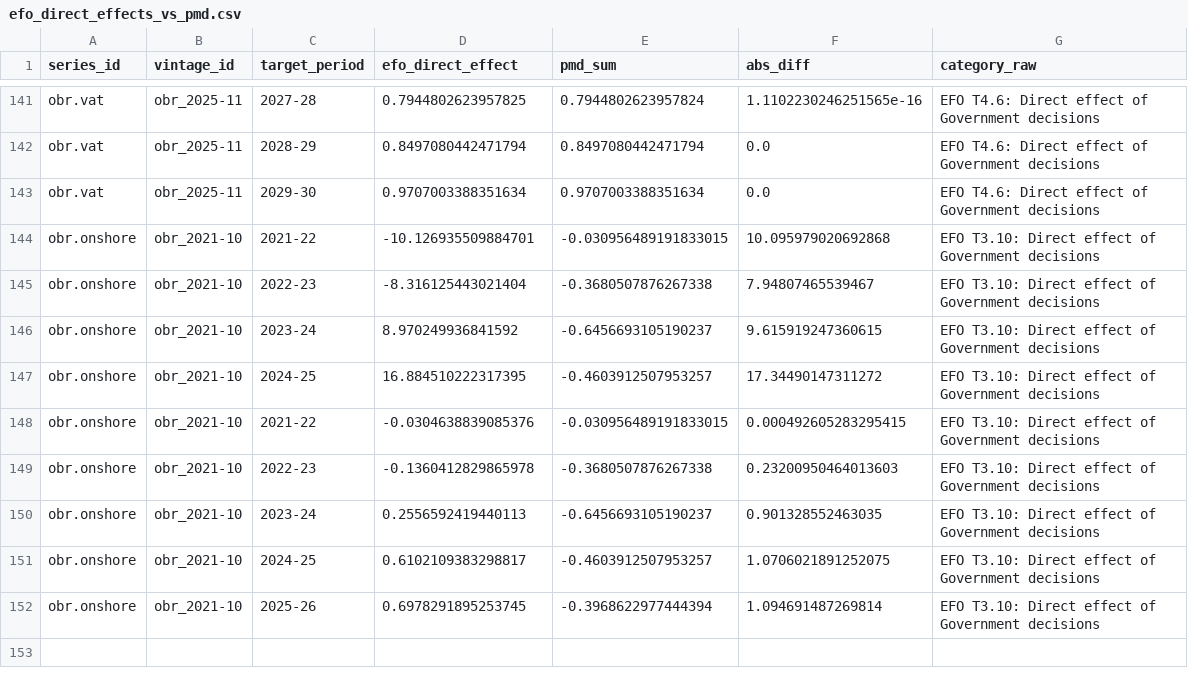
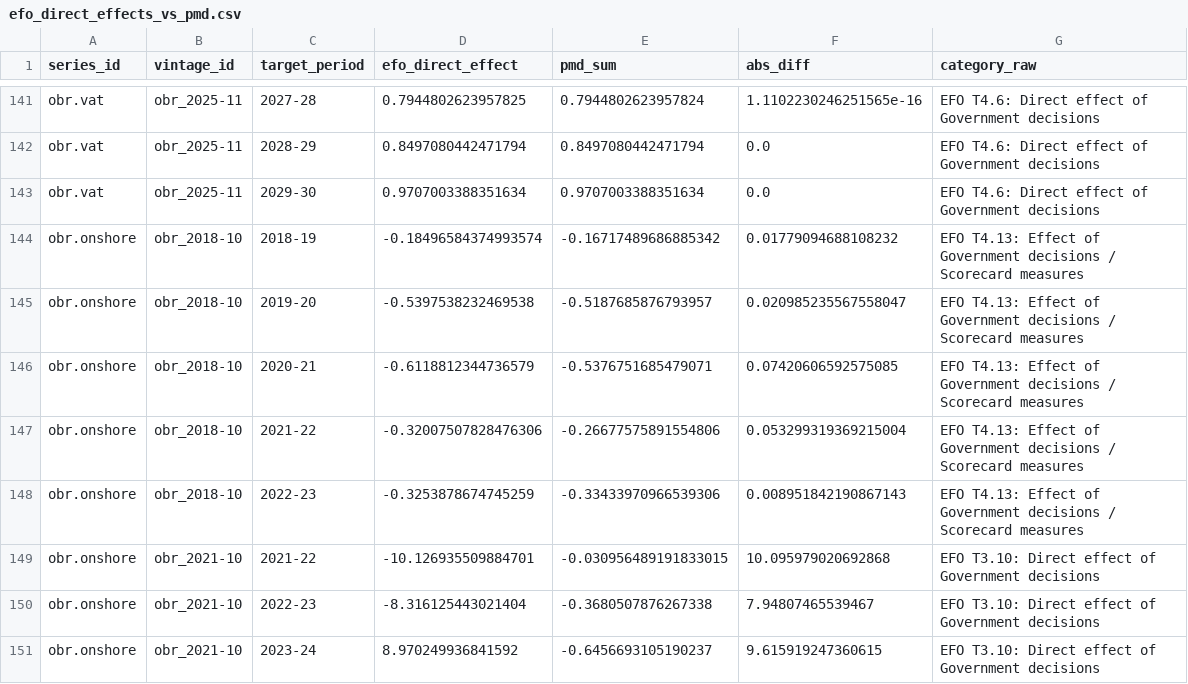
Before and after one commit to teoPazera/forecast-vintage-datasets, a CSV file: stats/e2_checks/efo_direct_effects_vs_pmd.csv, drawn as a sheet; only a part is shown, gaps mark what is left out; the shorter side is filled out with more unchanged rows.

```diff
--- a/stats/e2_checks/efo_direct_effects_vs_pmd.csv
+++ b/stats/e2_checks/efo_direct_effects_vs_pmd.csv
@@ -143,2 +143,7 @@ obr.vat,obr_2025-11,2028-29,0.8497080442471794,0.8497080442471794,0.0,EFO T4.6:
 obr.vat,obr_2025-11,2029-30,0.9707003388351634,0.9707003388351634,0.0,EFO T4.6: Direct effect of Government decisions
+obr.onshore,obr_2018-10,2018-19,-0.18496584374993574,-0.16717489686885342,0.01779094688108232,EFO T4.13: Effect of Government decisions / Scorecard measures
+obr.onshore,obr_2018-10,2019-20,-0.5397538232469538,-0.5187685876793957,0.020985235567558047,EFO T4.13: Effect of Government decisions / Scorecard measures
+obr.onshore,obr_2018-10,2020-21,-0.6118812344736579,-0.5376751685479071,0.07420606592575085,EFO T4.13: Effect of Government decisions / Scorecard measures
+obr.onshore,obr_2018-10,2021-22,-0.32007507828476306,-0.26677575891554806,0.053299319369215004,EFO T4.13: Effect of Government decisions / Scorecard measures
+obr.onshore,obr_2018-10,2022-23,-0.3253878674745259,-0.33433970966539306,0.008951842190867143,EFO T4.13: Effect of Government decisions / Scorecard measures
 obr.onshore,obr_2021-10,2021-22,-10.126935509884701,-0.030956489191833015,10.095979020692868,EFO T3.10: Direct effect of Government decisions
```
Also changed, not shown: crosswalks/attribution_labels.csv, inventory/sources.csv, 18 other files.
